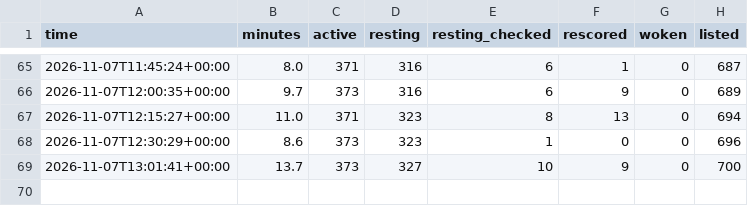
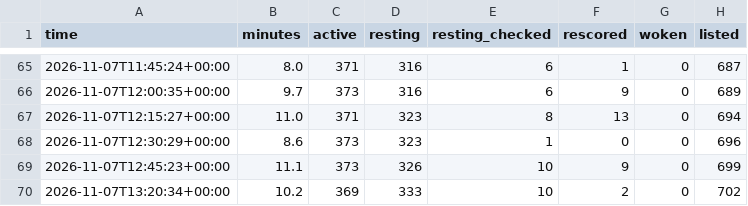
Before and after one commit to tradingzoo/token-watch, a CSV file: data/runs.csv, drawn as a sheet; only a part is shown, gaps mark what is left out.

```diff
--- a/data/runs.csv
+++ b/data/runs.csv
@@ -68,2 +68,3 @@ time,minutes,active,resting,resting_checked,rescored,woken,listed
 2026-11-07T12:30:29+00:00,8.6,373,323,1,0,0,696
-2026-11-07T13:01:41+00:00,13.7,373,327,10,9,0,700
+2026-11-07T12:45:23+00:00,11.1,373,326,10,9,0,699
+2026-11-07T13:20:34+00:00,10.2,369,333,10,2,0,702
```
Also changed, not shown: 15 other files.
